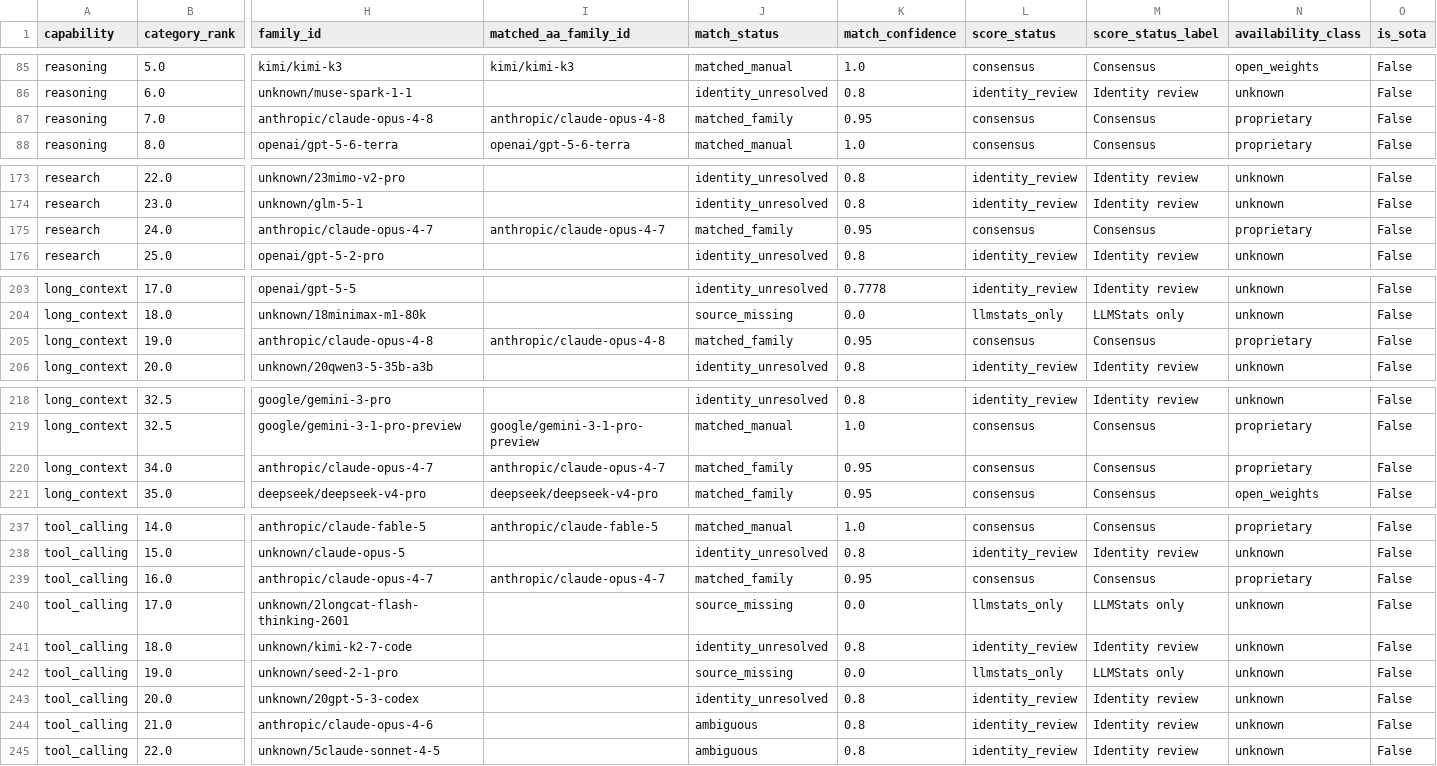
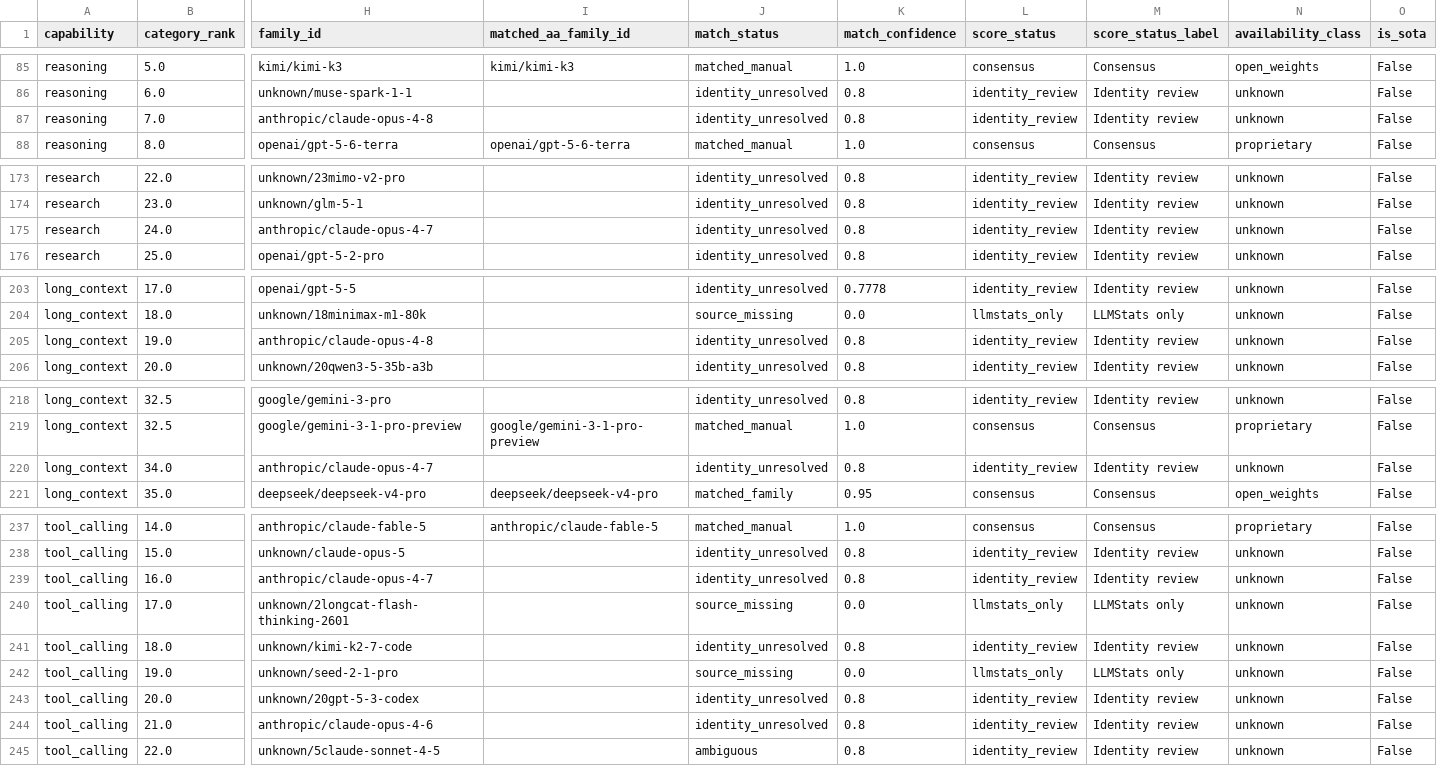
Before and after one commit to ArnavMurdande/LLMDEX, a CSV file: data/capabilities/latest.csv, drawn as a sheet; only a part is shown, gaps mark what is left out; the diff covers the shown part only; the diff names each change by its address in the sheet, - before the commit and + after, or states it on an @@ line.

```diff
--- a/data/capabilities/latest.csv
+++ b/data/capabilities/latest.csv
-I87 (matched_aa_family_id): anthropic/claude-opus-4-8
+I87 (matched_aa_family_id): (empty)
-J87 (match_status): matched_family
+J87 (match_status): identity_unresolved
-K87 (match_confidence): 0.95
+K87 (match_confidence): 0.8
-L87 (score_status): consensus
+L87 (score_status): identity_review
-M87 (score_status_label): Consensus
+M87 (score_status_label): Identity review
-N87 (availability_class): proprietary
+N87 (availability_class): unknown
-I175 (matched_aa_family_id): anthropic/claude-opus-4-7
+I175 (matched_aa_family_id): (empty)
-J175 (match_status): matched_family
+J175 (match_status): identity_unresolved
-K175 (match_confidence): 0.95
+K175 (match_confidence): 0.8
-L175 (score_status): consensus
+L175 (score_status): identity_review
-M175 (score_status_label): Consensus
+M175 (score_status_label): Identity review
-N175 (availability_class): proprietary
+N175 (availability_class): unknown
-I205 (matched_aa_family_id): anthropic/claude-opus-4-8
+I205 (matched_aa_family_id): (empty)
-J205 (match_status): matched_family
+J205 (match_status): identity_unresolved
-K205 (match_confidence): 0.95
+K205 (match_confidence): 0.8
-L205 (score_status): consensus
+L205 (score_status): identity_review
-M205 (score_status_label): Consensus
+M205 (score_status_label): Identity review
-N205 (availability_class): proprietary
+N205 (availability_class): unknown
-I220 (matched_aa_family_id): anthropic/claude-opus-4-7
+I220 (matched_aa_family_id): (empty)
-J220 (match_status): matched_family
+J220 (match_status): identity_unresolved
-K220 (match_confidence): 0.95
+K220 (match_confidence): 0.8
-L220 (score_status): consensus
+L220 (score_status): identity_review
-M220 (score_status_label): Consensus
+M220 (score_status_label): Identity review
-N220 (availability_class): proprietary
+N220 (availability_class): unknown
-I239 (matched_aa_family_id): anthropic/claude-opus-4-7
+I239 (matched_aa_family_id): (empty)
-J239 (match_status): matched_family
+J239 (match_status): identity_unresolved
-K239 (match_confidence): 0.95
+K239 (match_confidence): 0.8
-L239 (score_status): consensus
+L239 (score_status): identity_review
-M239 (score_status_label): Consensus
+M239 (score_status_label): Identity review
-N239 (availability_class): proprietary
+N239 (availability_class): unknown
-J244 (match_status): ambiguous
+J244 (match_status): identity_unresolved
```
Also changed, not shown: 51 edited cells elsewhere in this file, data/history/source_snapshots.csv, data/identity/match_audit.csv, 41 other files.
